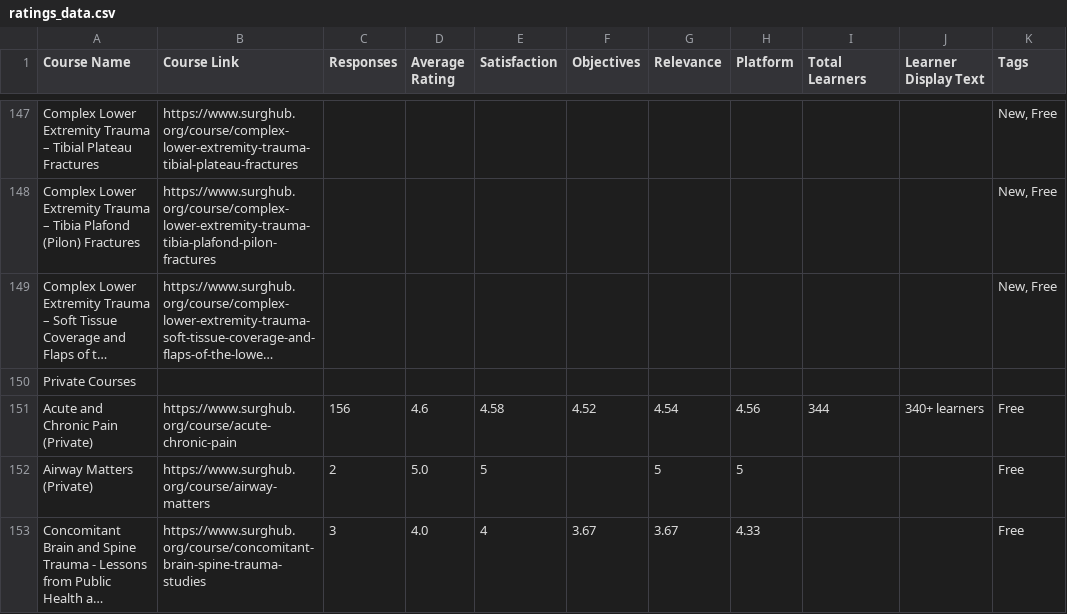
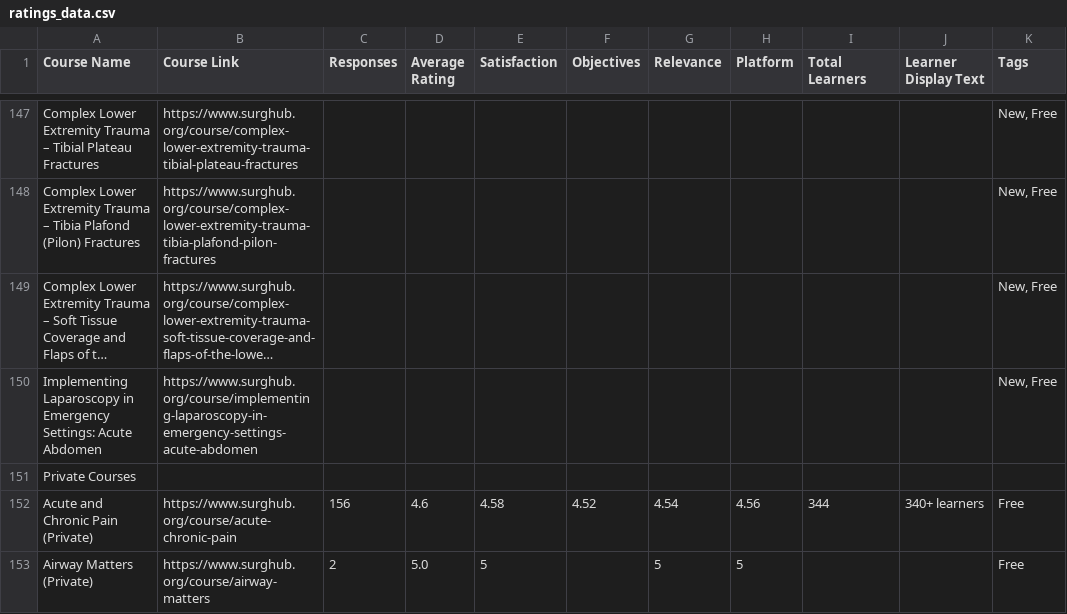
Before and after one commit to codendesigner-hash/cnd-surg-testimonials, a CSV file: ratings_data.csv, drawn as a sheet; only a part is shown, gaps mark what is left out; the shorter side is filled out with more unchanged rows; long unchanged cells end in …; the diff names each change by its address in the sheet, - before the commit and + after, or states it on an @@ line.

```diff
--- a/ratings_data.csv
+++ b/ratings_data.csv
+row 150: Implementing Laparoscopy in Emergency Settings: Acute Abdomen | https://www.surghub.org/course/implementing-laparoscopy-in-emergency-settings-acute-abdomen |  |  |  |  |  |  |  |  | New, Free
```
Also changed, not shown: testimonials_data.csv, 6 other files.
